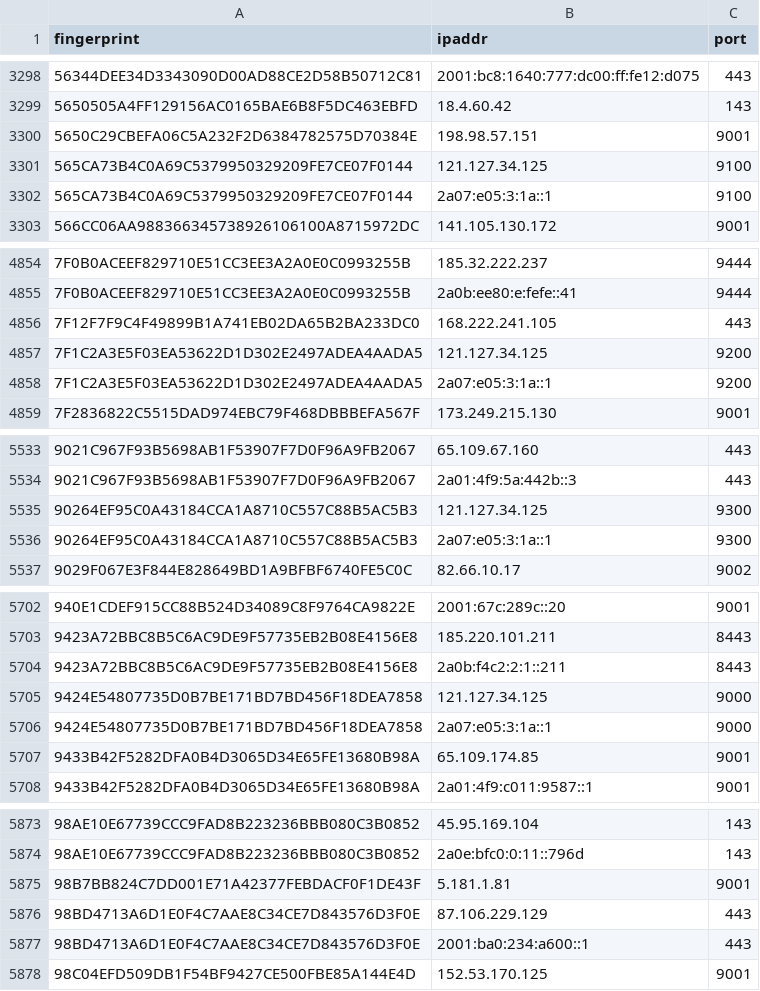
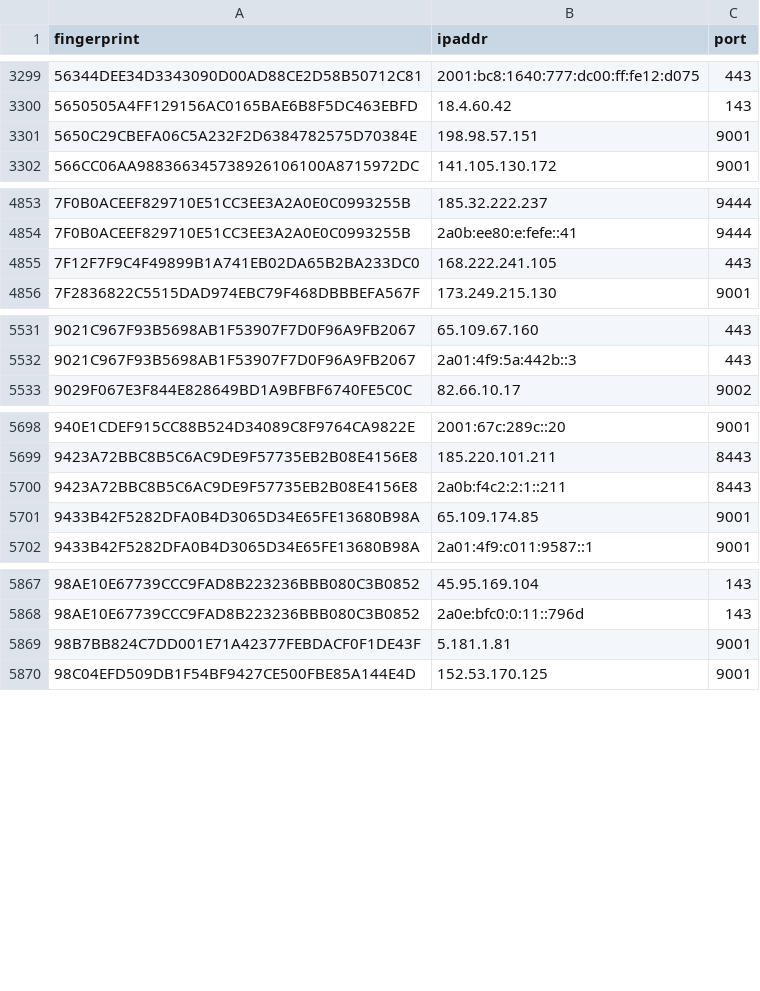
Before and after one commit to sec-js/tor-nodes, a CSV file: latest.guards.csv, drawn as a sheet; only a part is shown, gaps mark what is left out; the diff covers the shown part only.

```diff
--- a/latest.guards.csv
+++ b/latest.guards.csv
@@ -3300,4 +3301,2 @@ fingerprint, ipaddr, port
 5650C29CBEFA06C5A232F2D6384782575D70384E, 198.98.57.151, 9001
-565CA73B4C0A69C5379950329209FE7CE07F0144, 121.127.34.125, 9100
-565CA73B4C0A69C5379950329209FE7CE07F0144, 2a07:e05:3:1a::1, 9100
 566CC06AA988366345738926106100A8715972DC, 141.105.130.172, 9001
@@ -4856,4 +4855,2 @@ fingerprint, ipaddr, port
 7F12F7F9C4F49899B1A741EB02DA65B2BA233DC0, 168.222.241.105, 443
-7F1C2A3E5F03EA53622D1D302E2497ADEA4AADA5, 121.127.34.125, 9200
-7F1C2A3E5F03EA53622D1D302E2497ADEA4AADA5, 2a07:e05:3:1a::1, 9200
 7F2836822C5515DAD974EBC79F468DBBBEFA567F, 173.249.215.130, 9001
@@ -5534,4 +5532,2 @@ fingerprint, ipaddr, port
 9021C967F93B5698AB1F53907F7D0F96A9FB2067, 2a01:4f9:5a:442b::3, 443
-90264EF95C0A43184CCA1A8710C557C88B5AC5B3, 121.127.34.125, 9300
-90264EF95C0A43184CCA1A8710C557C88B5AC5B3, 2a07:e05:3:1a::1, 9300
 9029F067E3F844E828649BD1A9BFBF6740FE5C0C, 82.66.10.17, 9002
@@ -5704,4 +5700,2 @@ fingerprint, ipaddr, port
 9423A72BBC8B5C6AC9DE9F57735EB2B08E4156E8, 2a0b:f4c2:2:1::211, 8443
-9424E54807735D0B7BE171BD7BD456F18DEA7858, 121.127.34.125, 9000
-9424E54807735D0B7BE171BD7BD456F18DEA7858, 2a07:e05:3:1a::1, 9000
 9433B42F5282DFA0B4D3065D34E65FE13680B98A, 65.109.174.85, 9001
@@ -5875,4 +5869,2 @@ fingerprint, ipaddr, port
 98B7BB824C7DD001E71A42377FEBDACF0F1DE43F, 5.181.1.81, 9001
-98BD4713A6D1E0F4C7AAE8C34CE7D843576D3F0E, 87.106.229.129, 443
-98BD4713A6D1E0F4C7AAE8C34CE7D843576D3F0E, 2001:ba0:234:a600::1, 443
 98C04EFD509DB1F54BF9427CE500FBE85A144E4D, 152.53.170.125, 9001
```
Also changed, not shown: 4 added rows, 2 removed rows and 3 edited cells elsewhere in this file, latest.all.csv, latest.exits.csv.
